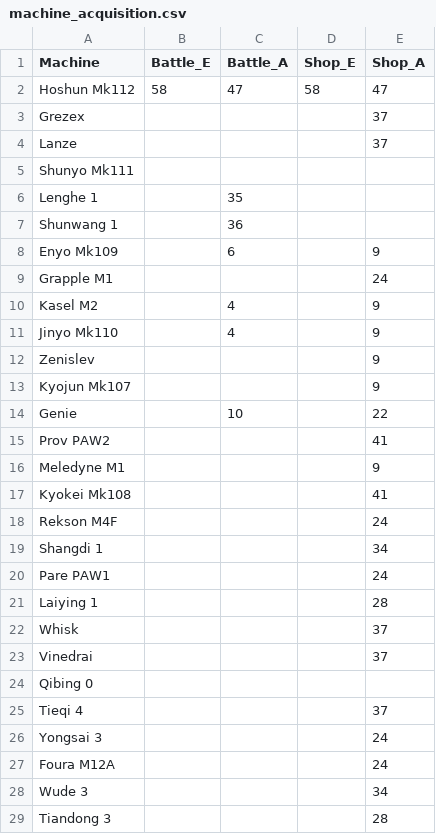
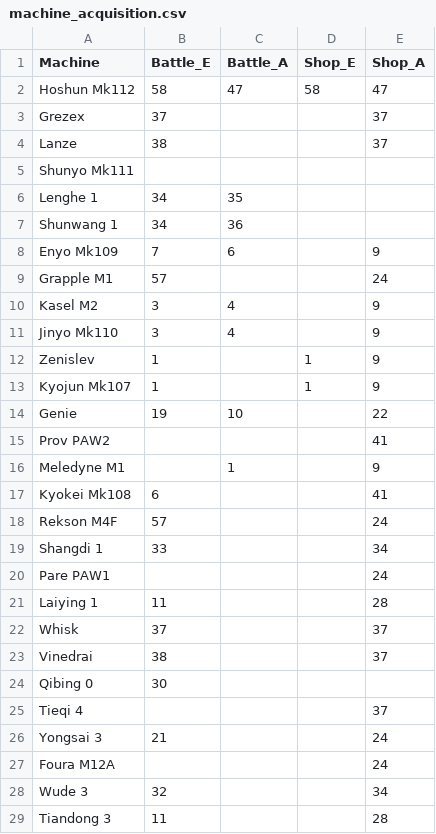
Before and after one commit to JamesFel/Front_Mission_3_Wanzer_Builder, a CSV file: source files/machine_acquisition.csv, drawn as a sheet; only a part is shown; the diff covers the shown part only.

Commit message:
Added tabs with tables for equipment comparison.

```diff
--- a/source files/machine_acquisition.csv
+++ b/source files/machine_acquisition.csv
@@ -2,28 +2,28 @@ Machine|Battle_E|Battle_A|Shop_E|Shop_A
 Hoshun Mk112|58|47|58|47
-Grezex||||37
-Lanze||||37
+Grezex|37|||37
+Lanze|38|||37
 Shunyo Mk111||||
-Lenghe 1||35||
-Shunwang 1||36||
-Enyo Mk109||6||9
-Grapple M1||||24
-Kasel M2||4||9
-Jinyo Mk110||4||9
-Zenislev||||9
-Kyojun Mk107||||9
-Genie||10||22
+Lenghe 1|34|35||
+Shunwang 1|34|36||
+Enyo Mk109|7|6||9
+Grapple M1|57|||24
+Kasel M2|3|4||9
+Jinyo Mk110|3|4||9
+Zenislev|1||1|9
+Kyojun Mk107|1||1|9
+Genie|19|10||22
 Prov PAW2||||41
-Meledyne M1||||9
-Kyokei Mk108||||41
-Rekson M4F||||24
-Shangdi 1||||34
+Meledyne M1||1||9
+Kyokei Mk108|6|||41
+Rekson M4F|57|||24
+Shangdi 1|33|||34
 Pare PAW1||||24
-Laiying 1||||28
-Whisk||||37
-Vinedrai||||37
-Qibing 0||||
+Laiying 1|11|||28
+Whisk|37|||37
+Vinedrai|38|||37
+Qibing 0|30|||
 Tieqi 4||||37
-Yongsai 3||||24
+Yongsai 3|21|||24
 Foura M12A||||24
-Wude 3||||34
-Tiandong 3||||28
+Wude 3|32|||34
+Tiandong 3|11|||28
```
Also changed, not shown: 2 edited cells elsewhere in this file, source files/backpacks.csv, source files/weapons.csv, 5 other files.
